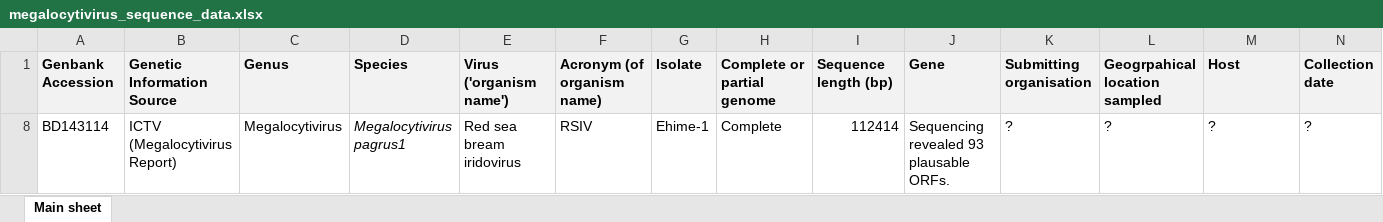
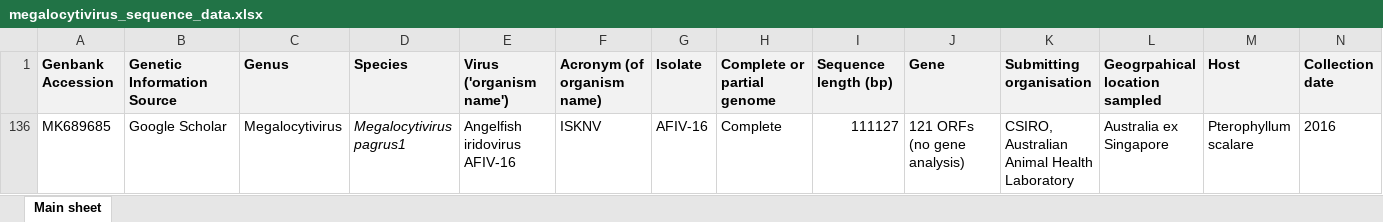
Before and after one commit to PollyHannah/Phylogenomic-study, an Excel workbook: megalocytivirus_sequence_data.xlsx, sheet Main sheet, drawn as a sheet; only a part is shown; values as stored, in another font and other column widths than the file's, no borders; removed rows and columns are numbered as before the commit, all else as after; rows hold the shown columns only; the diff names each change by its address in the sheet, - before the commit and + after, or states it on an @@ line.

Commit message:
Update megalocytivirus_sequence_data.xlsx

```diff
--- a/megalocytivirus_sequence_data.xlsx (sheet Main sheet)
+++ b/megalocytivirus_sequence_data.xlsx (sheet Main sheet)
@@ row 8 hidden: BD143114 | ICTV (Megalocytivirus Report) | Megalocytivirus | Megalocytivirus pagrus1 | Red sea bream iridovirus | RSIV | Ehime-1 | Complete | 112414 | Sequencing revealed 93 plausable ORFs. | ? | ? | ? | ? @@
+row 136: MK689685 | Google Scholar | Megalocytivirus | Megalocytivirus pagrus1 | Angelfish iridovirus AFIV-16 | ISKNV | AFIV-16 | Complete | 111127 | 121 ORFs (no gene analysis) | CSIRO, Australian Animal Health Laboratory | Australia ex Singapore | Pterophyllum scalare | 2016
```
Also changed, not shown: hidden cells.
